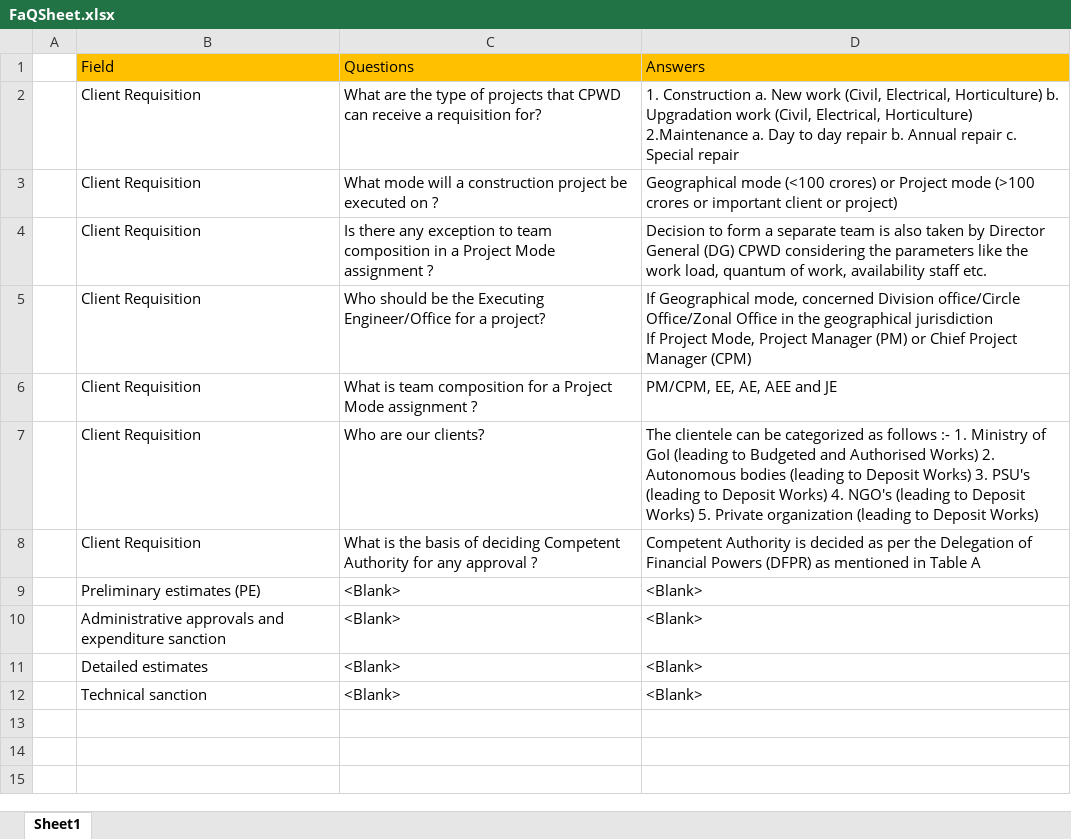
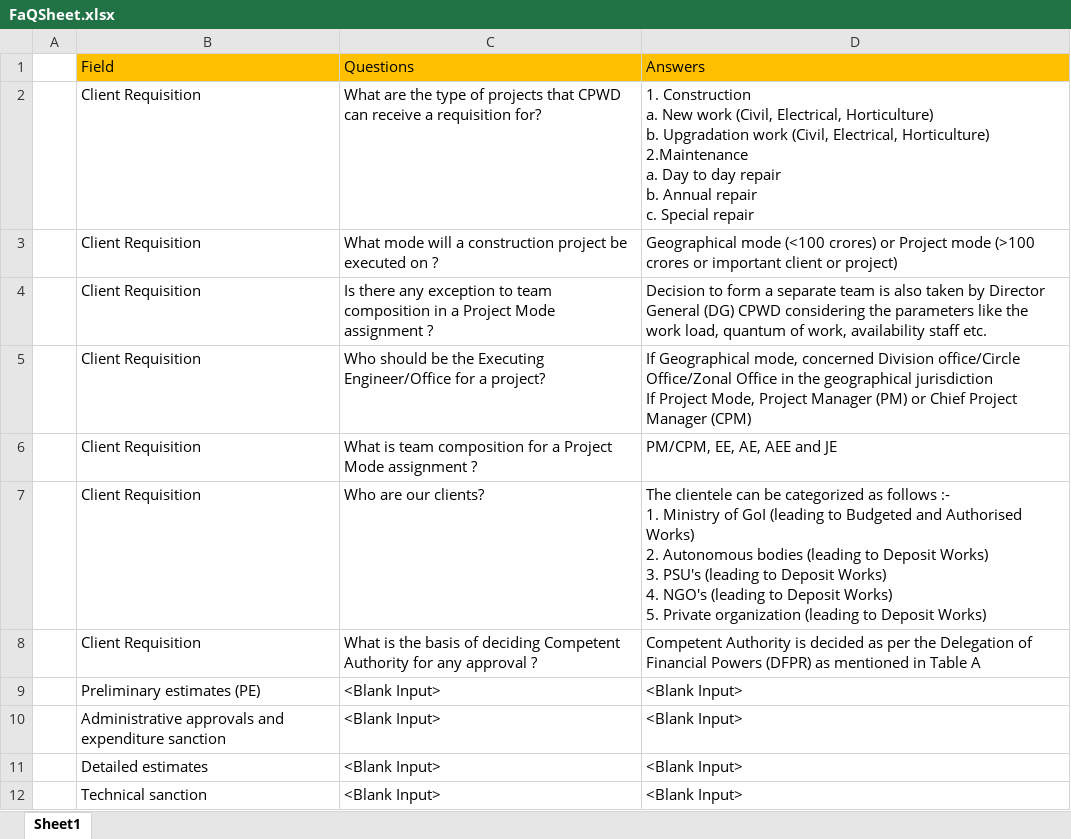
Before and after one commit to ShubhamPG/EnYchatbot, an Excel workbook: FaQSheet.xlsx, sheet Sheet1, drawn as a sheet; values as stored, in another font and other column widths than the file's, no borders; the diff names each change by its address in the sheet, - before the commit and + after, or states it on an @@ line.

```diff
--- a/FaQSheet.xlsx (sheet Sheet1)
+++ b/FaQSheet.xlsx (sheet Sheet1)
-D2: …Special repair
+D2: …Special repair
-D7: …Deposit Works)
+D7: …Deposit Works)
-C9:C12: <Blank>
+C9:C12: <Blank Input>
-D9:D12: <Blank>
+D9:D12: <Blank Input>
```
Also changed, not shown: 1 other file.
